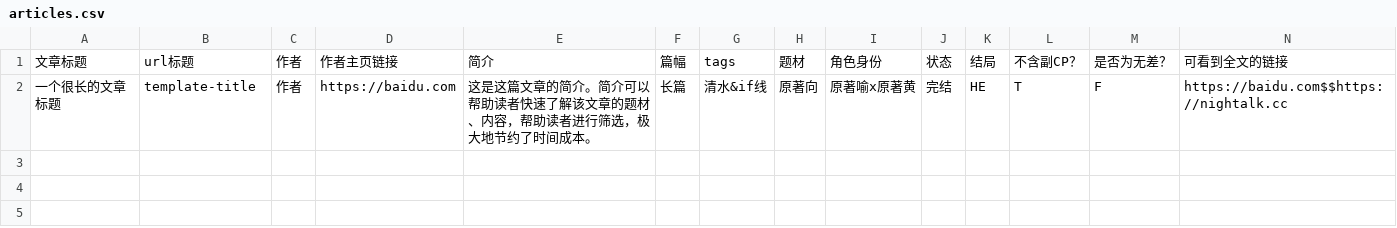
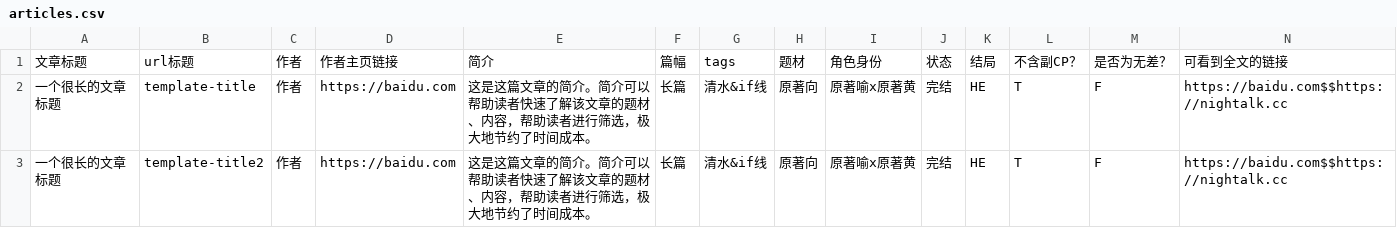
Before and after one commit to yuhuangisrio/yuhuangisrio.github.io, a CSV file: data/articles.csv, drawn as a sheet; only a part is shown; rows hold the shown columns only; the diff names each change by its address in the sheet, - before the commit and + after, or states it on an @@ line.

```diff
--- a/data/articles.csv
+++ b/data/articles.csv
+row 3: 一个很长的文章标题 | template-title2 | 作者 | https://baidu.com | 这是这篇文章的简介。简介可以帮助读者快速了解该文章的题材、内容，帮助读者进行筛选，极大地节约了时间成本。 | 长篇 | 清水&if线 | 原著向 | 原著喻x原著黄 | 完结 | HE | T | F | https://baidu.com$$https://nightalk.cc
```
Also changed, not shown: 3 other files.
